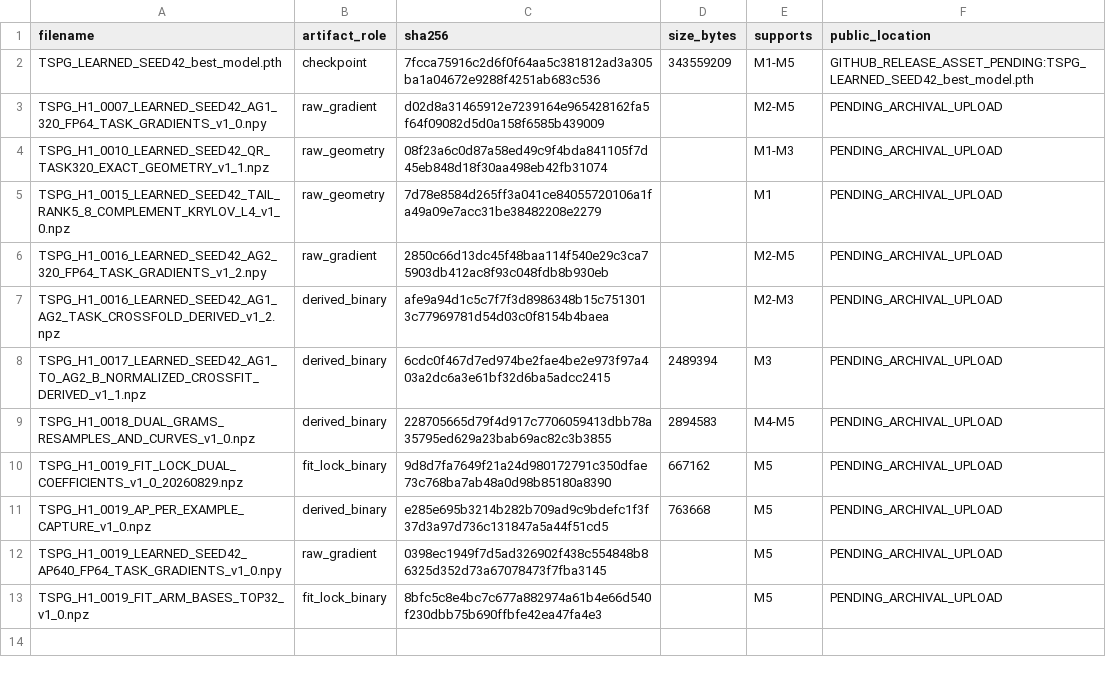
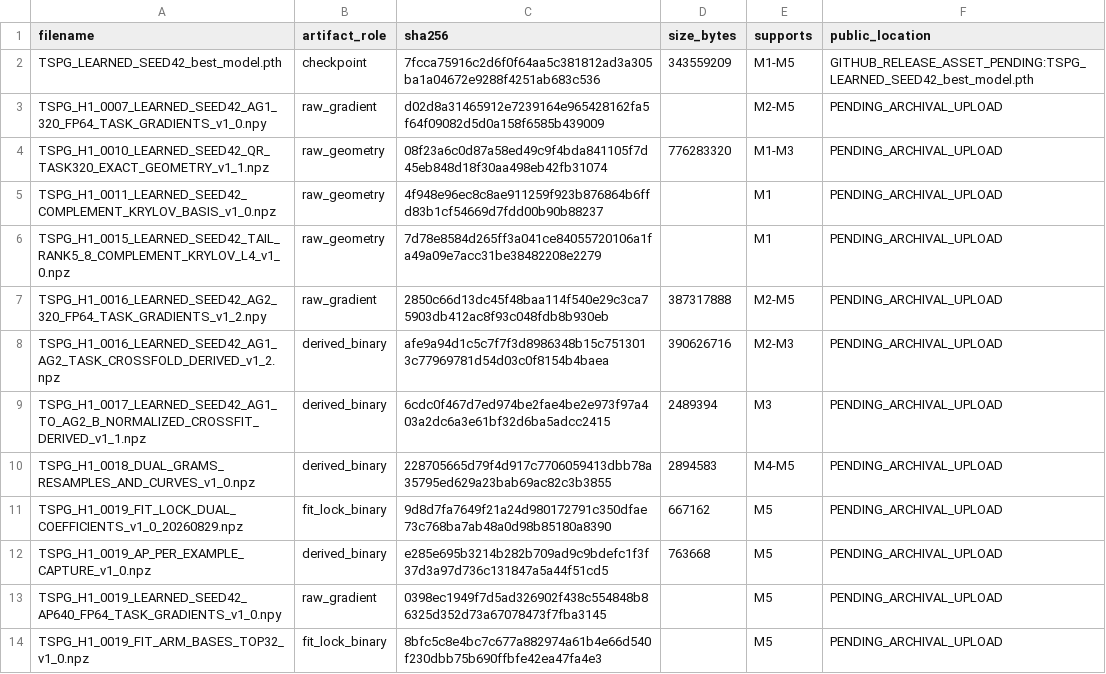
Before and after one commit to djokobandjur/tspg-spectral-identifiability, a CSV file: manifests/LARGE_ARTIFACTS_SHA256.csv, drawn as a sheet.

Commit message:
Add missing M1 complement artifact to large-artifact manifest

```diff
--- a/manifests/LARGE_ARTIFACTS_SHA256.csv
+++ b/manifests/LARGE_ARTIFACTS_SHA256.csv
@@ -3,6 +3,7 @@ TSPG_LEARNED_SEED42_best_model.pth,checkpoint,7fcca75916c2d6f0f64aa5c381812ad3a3
 TSPG_H1_0007_LEARNED_SEED42_AG1_320_FP64_TASK_GRADIENTS_v1_0.npy,raw_gradient,d02d8a31465912e7239164e965428162fa5f64f09082d5d0a158f6585b439009,,M2-M5,PENDING_ARCHIVAL_UPLOAD
-TSPG_H1_0010_LEARNED_SEED42_QR_TASK320_EXACT_GEOMETRY_v1_1.npz,raw_geometry,08f23a6c0d87a58ed49c9f4bda841105f7d45eb848d18f30aa498eb42fb31074,,M1-M3,PENDING_ARCHIVAL_UPLOAD
+TSPG_H1_0010_LEARNED_SEED42_QR_TASK320_EXACT_GEOMETRY_v1_1.npz,raw_geometry,08f23a6c0d87a58ed49c9f4bda841105f7d45eb848d18f30aa498eb42fb31074,776283320,M1-M3,PENDING_ARCHIVAL_UPLOAD
+TSPG_H1_0011_LEARNED_SEED42_COMPLEMENT_KRYLOV_BASIS_v1_0.npz,raw_geometry,4f948e96ec8c8ae911259f923b876864b6ffd83b1cf54669d7fdd00b90b88237,,M1,PENDING_ARCHIVAL_UPLOAD
 TSPG_H1_0015_LEARNED_SEED42_TAIL_RANK5_8_COMPLEMENT_KRYLOV_L4_v1_0.npz,raw_geometry,7d78e8584d265ff3a041ce84055720106a1fa49a09e7acc31be38482208e2279,,M1,PENDING_ARCHIVAL_UPLOAD
-TSPG_H1_0016_LEARNED_SEED42_AG2_320_FP64_TASK_GRADIENTS_v1_2.npy,raw_gradient,2850c66d13dc45f48baa114f540e29c3ca75903db412ac8f93c048fdb8b930eb,,M2-M5,PENDING_ARCHIVAL_UPLOAD
-TSPG_H1_0016_LEARNED_SEED42_AG1_AG2_TASK_CROSSFOLD_DERIVED_v1_2.npz,derived_binary,afe9a94d1c5c7f7f3d8986348b15c7513013c77969781d54d03c0f8154b4baea,,M2-M3,PENDING_ARCHIVAL_UPLOAD
+TSPG_H1_0016_LEARNED_SEED42_AG2_320_FP64_TASK_GRADIENTS_v1_2.npy,raw_gradient,2850c66d13dc45f48baa114f540e29c3ca75903db412ac8f93c048fdb8b930eb,387317888,M2-M5,PENDING_ARCHIVAL_UPLOAD
+TSPG_H1_0016_LEARNED_SEED42_AG1_AG2_TASK_CROSSFOLD_DERIVED_v1_2.npz,derived_binary,afe9a94d1c5c7f7f3d8986348b15c7513013c77969781d54d03c0f8154b4baea,390626716,M2-M3,PENDING_ARCHIVAL_UPLOAD
 TSPG_H1_0017_LEARNED_SEED42_AG1_TO_AG2_B_NORMALIZED_CROSSFIT_DERIVED_v1_1.npz,derived_binary,6cdc0f467d7ed974be2fae4be2e973f97a403a2dc6a3e61bf32d6ba5adcc2415,2489394,M3,PENDING_ARCHIVAL_UPLOAD
```
